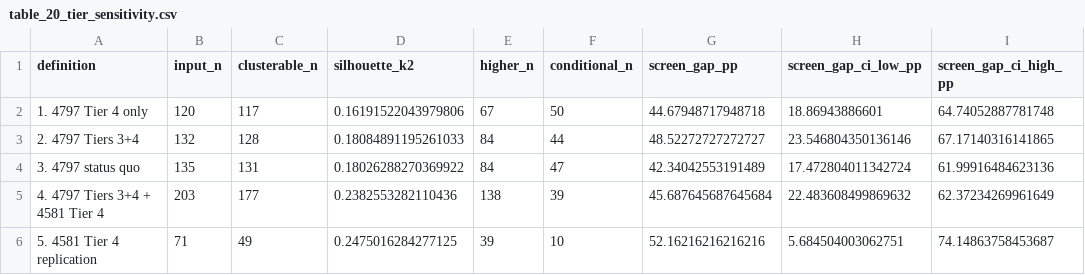
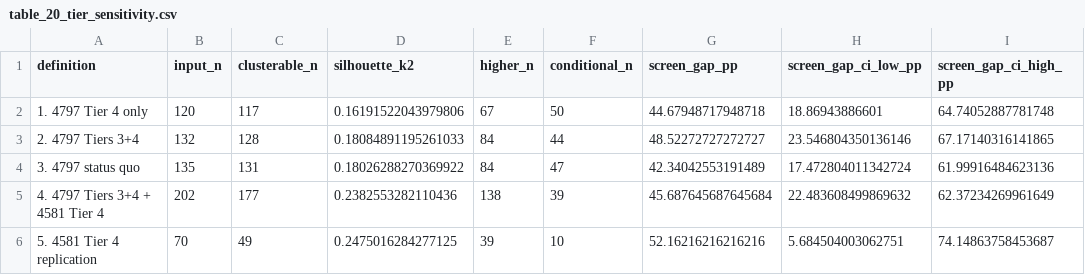
Before and after one commit to namo507/esd-redcap-metadata-watcher, a CSV file: projects/caregiver-cluster-analysis/Caregiver Outputs/table_20_tier_sensitivity.csv, drawn as a sheet; only a part is shown; the diff names each change by its address in the sheet, - before the commit and + after, or states it on an @@ line.

```diff
--- a/projects/caregiver-cluster-analysis/Caregiver Outputs/table_20_tier_sensitivity.csv
+++ b/projects/caregiver-cluster-analysis/Caregiver Outputs/table_20_tier_sensitivity.csv
-B5 (input_n): 203
+B5 (input_n): 202
-B6 (input_n): 71
+B6 (input_n): 70
```
Also changed, not shown: projects/caregiver-cluster-analysis/Caregiver Outputs/output_manifest.csv, projects/caregiver-cluster-analysis/Caregiver Outputs/table_12_api_cache_inventory.csv, 33 other files.
